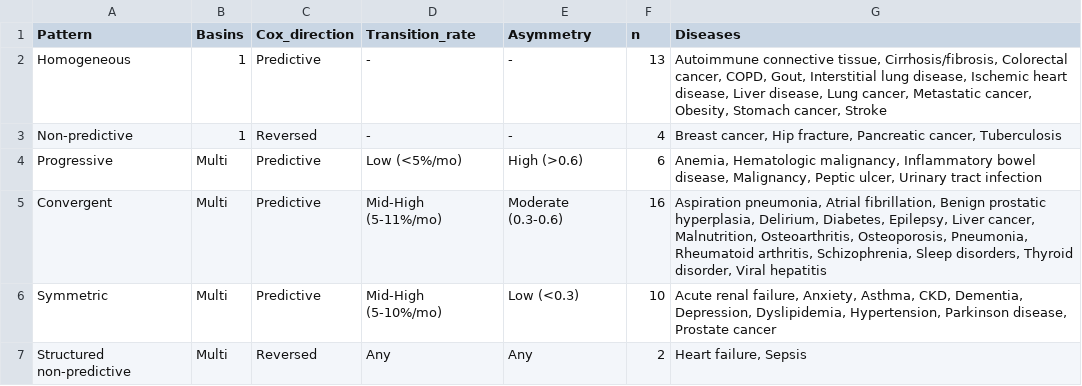
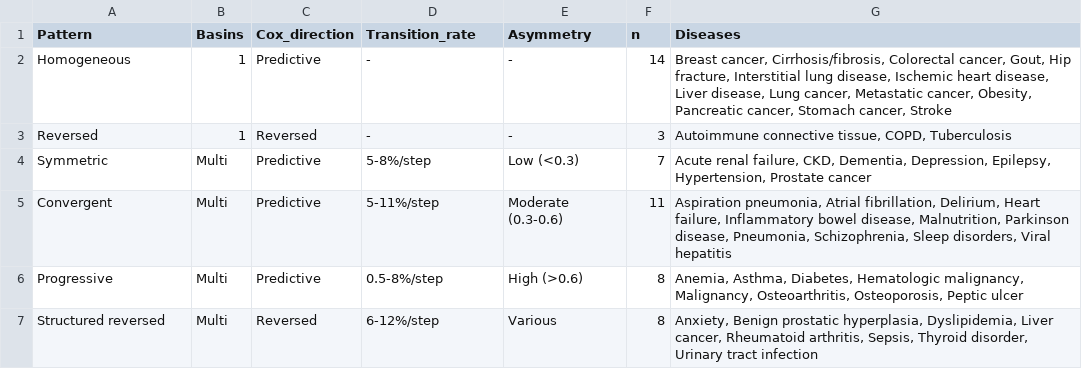
Before and after one commit to chiba-ai-med/DeSC-DiseaseLandscapeAtlas, a TSV file: plot/Figures/Table1_pattern_classification.tsv, drawn as a sheet.

```diff
--- a/plot/Figures/Table1_pattern_classification.tsv
+++ b/plot/Figures/Table1_pattern_classification.tsv
@@ -1,7 +1,7 @@
 Pattern	Basins	Cox_direction	Transition_rate	Asymmetry	n	Diseases
-Homogeneous	1	Predictive	-	-	13	Autoimmune connective tissue, Cirrhosis/fibrosis, Colorectal cancer, COPD, Gout, Interstitial lung disease, Ischemic heart disease, Liver disease, Lung cancer, Metastatic cancer, Obesity, Stomach cancer, Stroke
-Non-predictive	1	Reversed	-	-	4	Breast cancer, Hip fracture, Pancreatic cancer, Tuberculosis
-Progressive	Multi	Predictive	Low (<5%/mo)	High (>0.6)	6	Anemia, Hematologic malignancy, Inflammatory bowel disease, Malignancy, Peptic ulcer, Urinary tract infection
-Convergent	Multi	Predictive	Mid-High (5-11%/mo)	Moderate (0.3-0.6)	16	Aspiration pneumonia, Atrial fibrillation, Benign prostatic hyperplasia, Delirium, Diabetes, Epilepsy, Liver cancer, Malnutrition, Osteoarthritis, Osteoporosis, Pneumonia, Rheumatoid arthritis, Schizophrenia, Sleep disorders, Thyroid disorder, Viral hepatitis
-Symmetric	Multi	Predictive	Mid-High (5-10%/mo)	Low (<0.3)	10	Acute renal failure, Anxiety, Asthma, CKD, Dementia, Depression, Dyslipidemia, Hypertension, Parkinson disease, Prostate cancer
-Structured non-predictive	Multi	Reversed	Any	Any	2	Heart failure, Sepsis
+Homogeneous	1	Predictive	-	-	14	Breast cancer, Cirrhosis/fibrosis, Colorectal cancer, Gout, Hip fracture, Interstitial lung disease, Ischemic heart disease, Liver disease, Lung cancer, Metastatic cancer, Obesity, Pancreatic cancer, Stomach cancer, Stroke
+Reversed	1	Reversed	-	-	3	Autoimmune connective tissue, COPD, Tuberculosis
+Symmetric	Multi	Predictive	5-8%/step	Low (<0.3)	7	Acute renal failure, CKD, Dementia, Depression, Epilepsy, Hypertension, Prostate cancer
+Convergent	Multi	Predictive	5-11%/step	Moderate (0.3-0.6)	11	Aspiration pneumonia, Atrial fibrillation, Delirium, Heart failure, Inflammatory bowel disease, Malnutrition, Parkinson disease, Pneumonia, Schizophrenia, Sleep disorders, Viral hepatitis
+Progressive	Multi	Predictive	0.5-8%/step	High (>0.6)	8	Anemia, Asthma, Diabetes, Hematologic malignancy, Malignancy, Osteoarthritis, Osteoporosis, Peptic ulcer
+Structured reversed	Multi	Reversed	6-12%/step	Various	8	Anxiety, Benign prostatic hyperplasia, Dyslipidemia, Liver cancer, Rheumatoid arthritis, Sepsis, Thyroid disorder, Urinary tract infection
```
Also changed, not shown: 4 other files.
